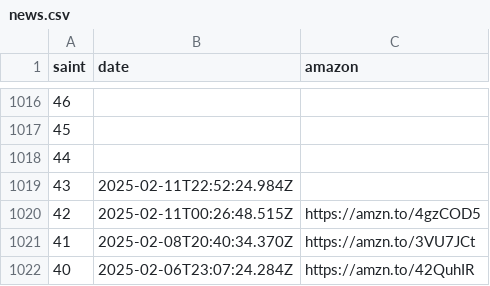
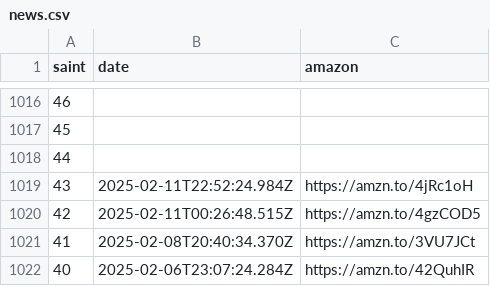
Before and after one commit to diegochagas/saintseiyacloths, a CSV file: csv/data/news.csv, drawn as a sheet; only a part is shown, gaps mark what is left out.

```diff
--- a/csv/data/news.csv
+++ b/csv/data/news.csv
@@ -1018,3 +1018,3 @@
 44,,
-43,2025-02-11T22:52:24.984Z,
+43,2025-02-11T22:52:24.984Z,https://amzn.to/4jRc1oH
 42,2025-02-11T00:26:48.515Z,https://amzn.to/4gzCOD5
```
Also changed, not shown: 6 other files.
